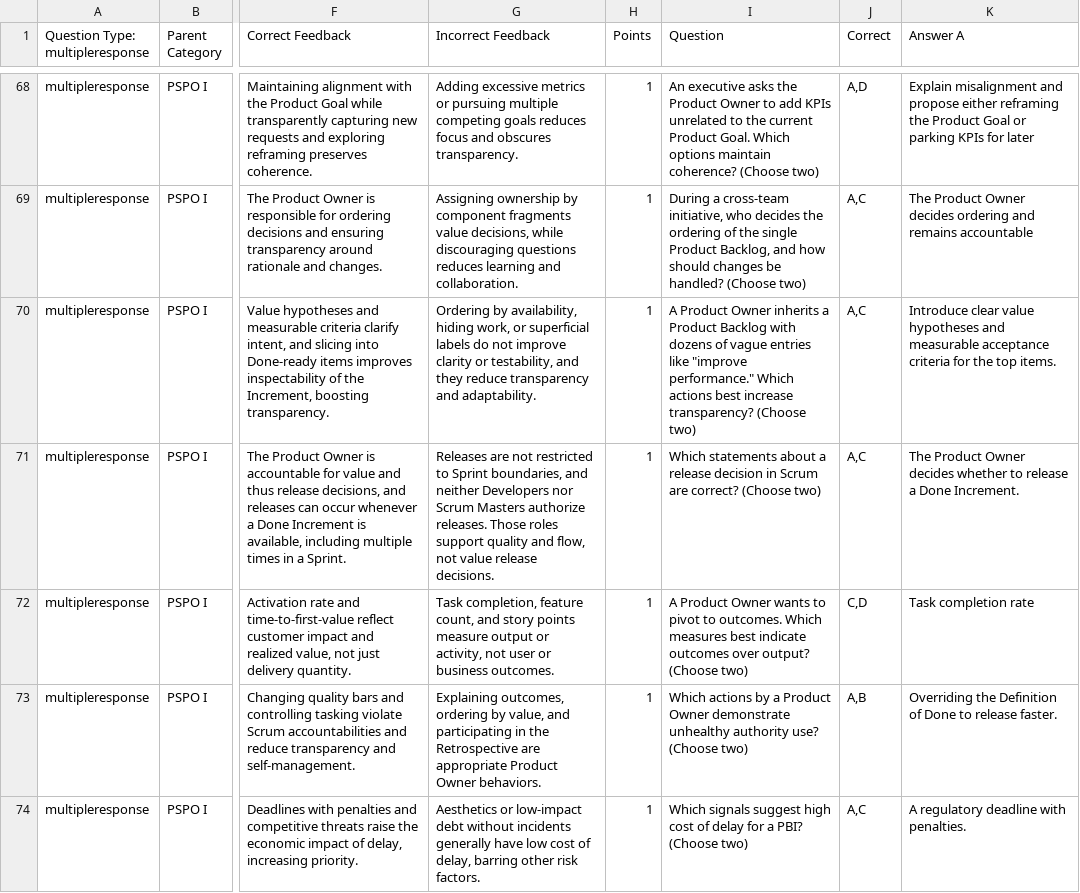
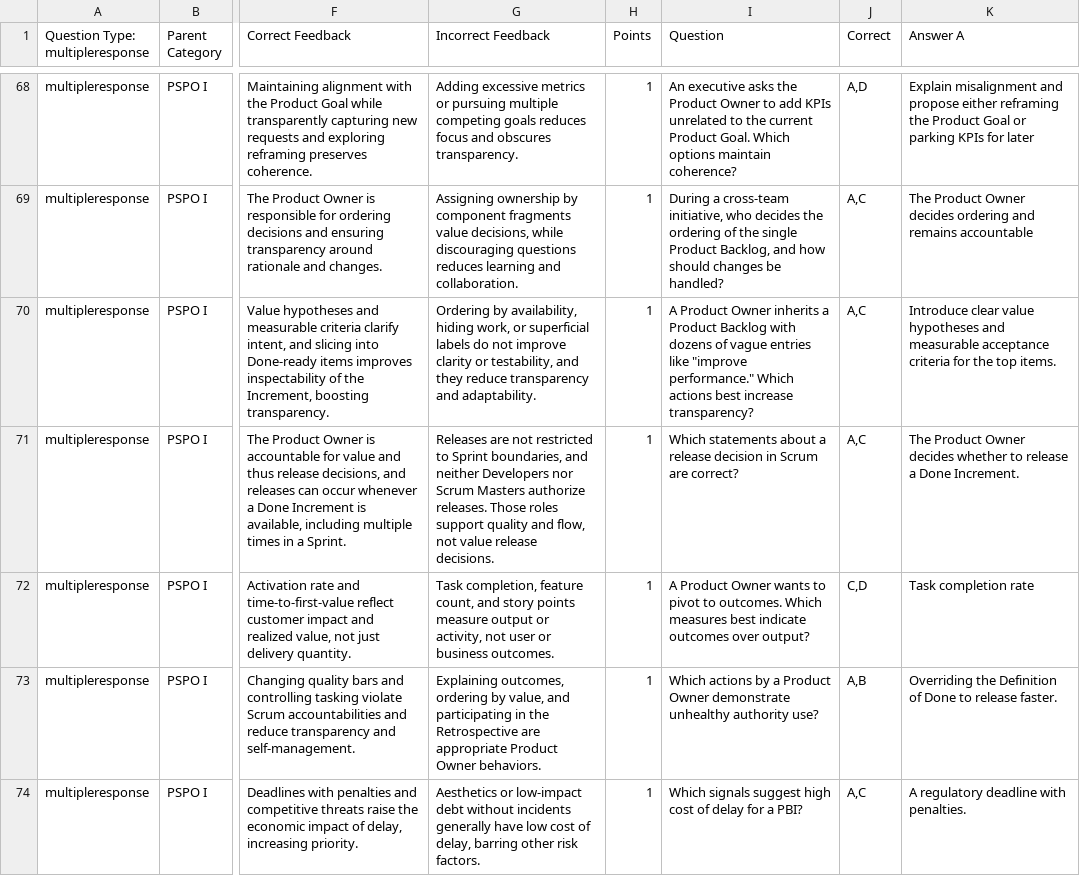
Before and after one commit to chucksuscheck/assessment-simulation, a CSV file: all_questions.csv, drawn as a sheet; only a part is shown, gaps mark what is left out; the diff covers the shown part only; the diff names each change by its address in the sheet, - before the commit and + after, or states it on an @@ line.

```diff
--- a/all_questions.csv
+++ b/all_questions.csv
-I68 (Question): …maintain coherence? (Choose two)
+I68 (Question): …maintain coherence?
-I69 (Question): …be handled? (Choose two)
+I69 (Question): …be handled?
-I70 (Question): …increase transparency? (Choose two)
+I70 (Question): …increase transparency?
-I71 (Question): …are correct? (Choose two)
+I71 (Question): …are correct?
-I72 (Question): …over output? (Choose two)
+I72 (Question): …over output?
-I73 (Question): …authority use? (Choose two)
+I73 (Question): …authority use?
-I74 (Question): …a PBI? (Choose two)
+I74 (Question): …a PBI?
```
Also changed, not shown: 163 edited cells elsewhere in this file, 3 other files.
